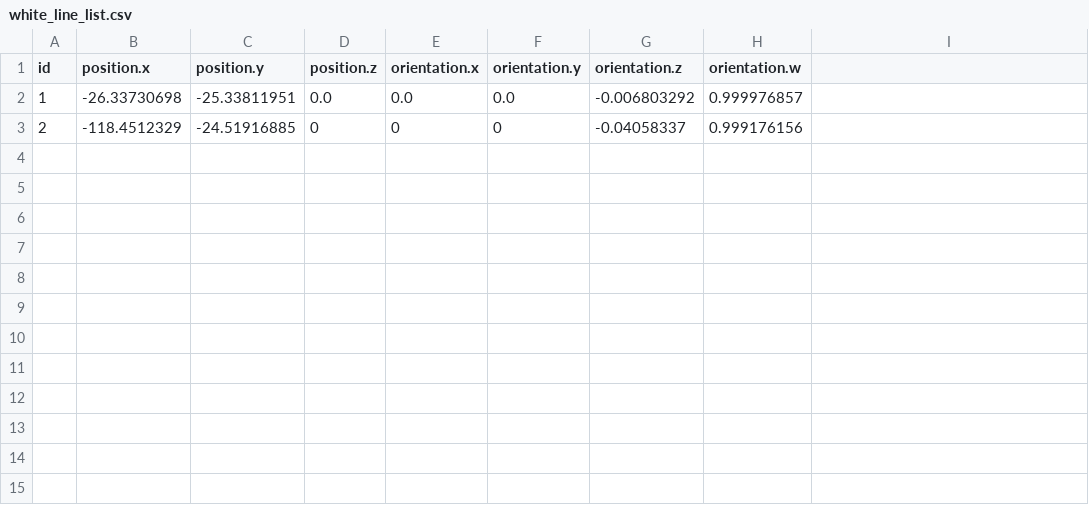
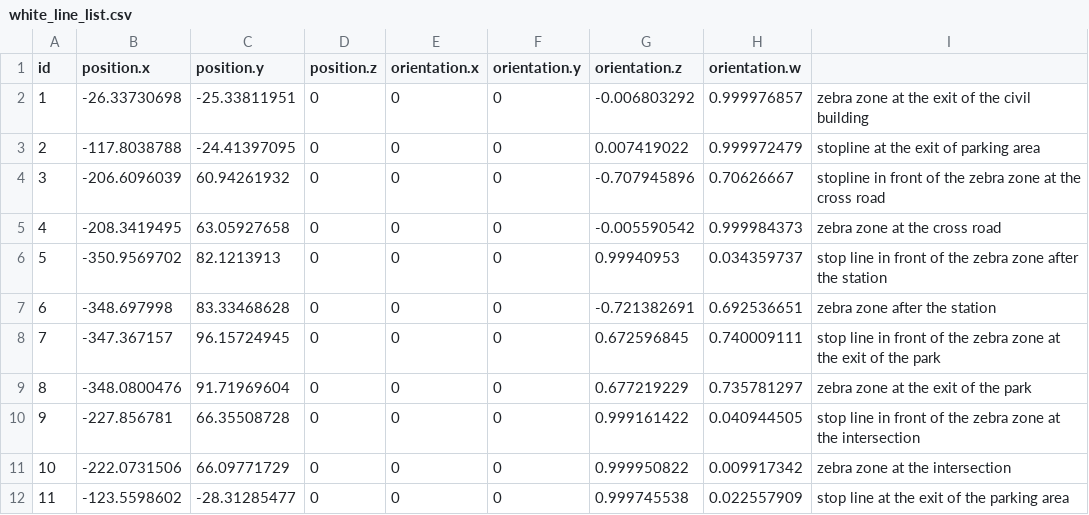
Before and after one commit to kuriatsu/TC2019, a CSV file: white_line_list.csv, drawn as a sheet; the diff names each change by its address in the sheet, - before the commit and + after, or states it on an @@ line.

```diff
--- a/white_line_list.csv
+++ b/white_line_list.csv
-D2 (position.z): 0.0
+D2 (position.z): 0
-E2 (orientation.x): 0.0
+E2 (orientation.x): 0
-F2 (orientation.y): 0.0
+F2 (orientation.y): 0
-I2: (empty)
+I2: zebra zone at the exit of the civil building
-B3 (position.x): -118.4512329
+B3 (position.x): -117.8038788
-C3 (position.y): -24.51916885
+C3 (position.y): -24.41397095
-G3 (orientation.z): -0.04058337
+G3 (orientation.z): 0.007419022
-H3 (orientation.w): 0.999176156
+H3 (orientation.w): 0.999972479
-I3: (empty)
+I3: stopline at the exit of parking area
+row 4: 3 | -206.6096039 | 60.94261932 | 0 | 0 | 0 | -0.707945896 | 0.70626667 | stopline in front of the zebra zone at the cross road
+row 5: 4 | -208.3419495 | 63.05927658 | 0 | 0 | 0 | -0.005590542 | 0.999984373 | zebra zone at the cross road
+row 6: 5 | -350.9569702 | 82.1213913 | 0 | 0 | 0 | 0.99940953 | 0.034359737 | stop line in front of the zebra zone after the station
+row 7: 6 | -348.697998 | 83.33468628 | 0 | 0 | 0 | -0.721382691 | 0.692536651 | zebra zone after the station
+row 8: 7 | -347.367157 | 96.15724945 | 0 | 0 | 0 | 0.672596845 | 0.740009111 | stop line in front of the zebra zone at the exit of the park
+row 9: 8 | -348.0800476 | 91.71969604 | 0 | 0 | 0 | 0.677219229 | 0.735781297 | zebra zone at the exit of the park
+row 10: 9 | -227.856781 | 66.35508728 | 0 | 0 | 0 | 0.999161422 | 0.040944505 | stop line in front of the zebra zone at the intersection
+row 11: 10 | -222.0731506 | 66.09771729 | 0 | 0 | 0 | 0.999950822 | 0.009917342 | zebra zone at the intersection
+row 12: 11 | -123.5598602 | -28.31285477 | 0 | 0 | 0 | 0.999745538 | 0.022557909 | stop line at the exit of the parking area
```
Also changed, not shown: 43 other files.
